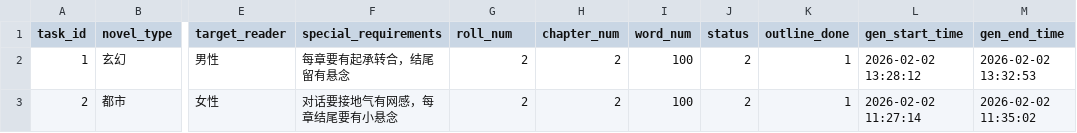
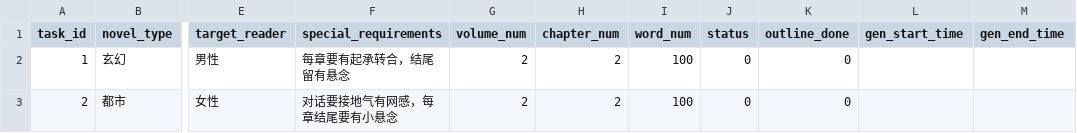
Before and after one commit to RobertLau666/NovaNovel, a CSV file: csvs/novel_gen_tasks_test.csv, drawn as a sheet; only a part is shown, gaps mark what is left out; the diff names each change by its address in the sheet, - before the commit and + after, or states it on an @@ line.

```diff
--- a/csvs/novel_gen_tasks_test.csv
+++ b/csvs/novel_gen_tasks_test.csv
-G1: roll_num
+G1: volume_num
-J2:J3 (status): 2
+J2:J3 (status): 0
-K2:K3 (outline_done): 1
+K2:K3 (outline_done): 0
-L2 (gen_start_time): 2026-02-02 13:28:12
+L2 (gen_start_time): (empty)
-M2 (gen_end_time): 2026-02-02 13:32:53
+M2 (gen_end_time): (empty)
-L3 (gen_start_time): 2026-02-02 11:27:14
+L3 (gen_start_time): (empty)
-M3 (gen_end_time): 2026-02-02 11:35:02
+M3 (gen_end_time): (empty)
```
Also changed, not shown: csvs/novel_gen_tasks.csv, 3 other files.
